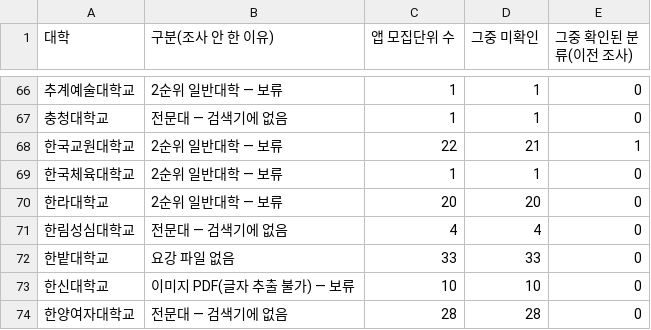
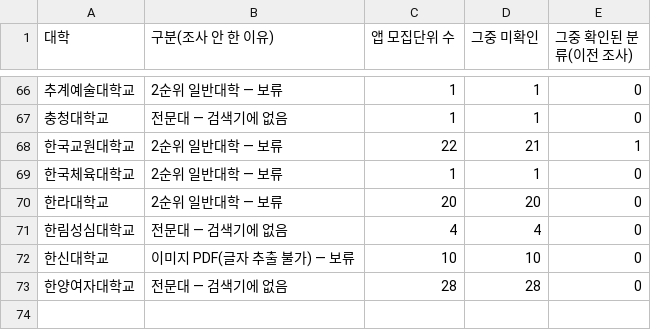
Before and after one commit to juiceple/medsky_study, a CSV file: docs/research/unchecked_univs_2027.csv, drawn as a sheet; only a part is shown, gaps mark what is left out; the diff names each change by its address in the sheet, - before the commit and + after, or states it on an @@ line.

```diff
--- a/docs/research/unchecked_univs_2027.csv
+++ b/docs/research/unchecked_univs_2027.csv
-row 72: 한밭대학교 | 요강 파일 없음 | 33 | 33 | 0
```
Also changed, not shown: 6 other files.
